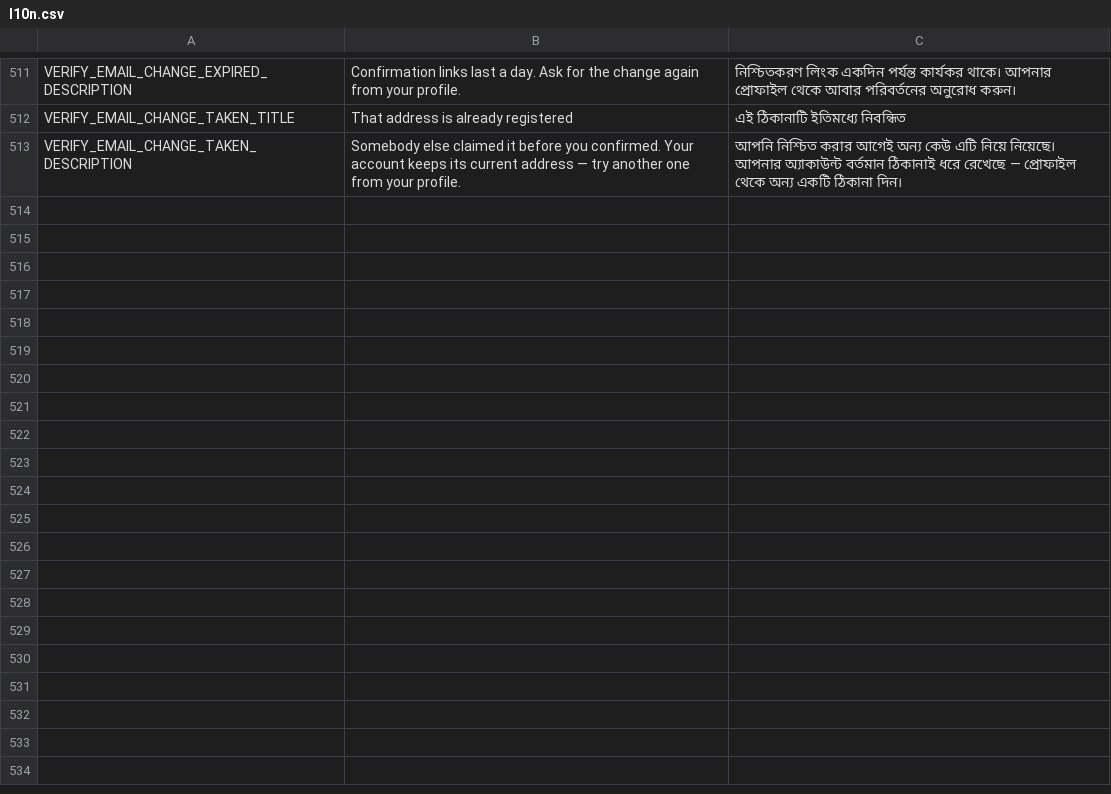
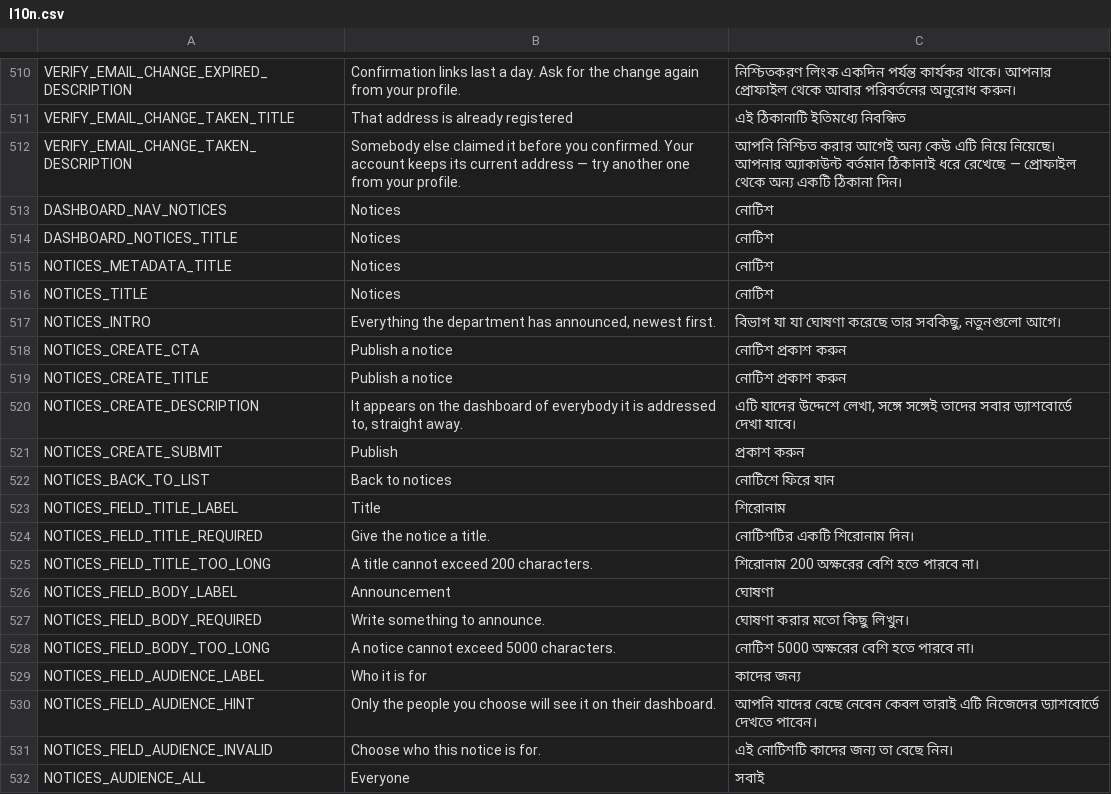
Before and after one commit to ImtiazAkib/academic-workflow-synchronization-system, a CSV file: l10n/l10n.csv, drawn as a sheet; only a part is shown, gaps mark what is left out; the diff covers the shown part only.

Commit message:
feat: publish notices, and send each one only where it belongs

```diff
--- a/l10n/l10n.csv
+++ b/l10n/l10n.csv
@@ -513 +512,21 @@ VERIFY_EMAIL_CHANGE_TAKEN_TITLE,"That address is already registered","এই ঠ
 VERIFY_EMAIL_CHANGE_TAKEN_DESCRIPTION,"Somebody else claimed it before you confirmed. Your account keeps its current address — try another one from your profile.","আপনি নিশ্চিত করার আগেই অন্য কেউ এটি নিয়ে নিয়েছে। আপনার অ্যাকাউন্ট বর্তমান ঠিকানাই ধরে রেখেছে — প্রোফাইল থেকে অন্য একটি ঠিকানা দিন।"
+DASHBOARD_NAV_NOTICES,"Notices","নোটিশ"
+DASHBOARD_NOTICES_TITLE,"Notices","নোটিশ"
+NOTICES_METADATA_TITLE,"Notices","নোটিশ"
+NOTICES_TITLE,"Notices","নোটিশ"
+NOTICES_INTRO,"Everything the department has announced, newest first.","বিভাগ যা যা ঘোষণা করেছে তার সবকিছু, নতুনগুলো আগে।"
+NOTICES_CREATE_CTA,"Publish a notice","নোটিশ প্রকাশ করুন"
+NOTICES_CREATE_TITLE,"Publish a notice","নোটিশ প্রকাশ করুন"
+NOTICES_CREATE_DESCRIPTION,"It appears on the dashboard of everybody it is addressed to, straight away.","এটি যাদের উদ্দেশে লেখা, সঙ্গে সঙ্গেই তাদের সবার ড্যাশবোর্ডে দেখা যাবে।"
+NOTICES_CREATE_SUBMIT,"Publish","প্রকাশ করুন"
+NOTICES_BACK_TO_LIST,"Back to notices","নোটিশে ফিরে যান"
+NOTICES_FIELD_TITLE_LABEL,"Title","শিরোনাম"
+NOTICES_FIELD_TITLE_REQUIRED,"Give the notice a title.","নোটিশটির একটি শিরোনাম দিন।"
+NOTICES_FIELD_TITLE_TOO_LONG,"A title cannot exceed 200 characters.","শিরোনাম 200 অক্ষরের বেশি হতে পারবে না।"
+NOTICES_FIELD_BODY_LABEL,"Announcement","ঘোষণা"
+NOTICES_FIELD_BODY_REQUIRED,"Write something to announce.","ঘোষণা করার মতো কিছু লিখুন।"
+NOTICES_FIELD_BODY_TOO_LONG,"A notice cannot exceed 5000 characters.","নোটিশ 5000 অক্ষরের বেশি হতে পারবে না।"
+NOTICES_FIELD_AUDIENCE_LABEL,"Who it is for","কাদের জন্য"
+NOTICES_FIELD_AUDIENCE_HINT,"Only the people you choose will see it on their dashboard.","আপনি যাদের বেছে নেবেন কেবল তারাই এটি নিজেদের ড্যাশবোর্ডে দেখতে পাবেন।"
+NOTICES_FIELD_AUDIENCE_INVALID,"Choose who this notice is for.","এই নোটিশটি কাদের জন্য তা বেছে নিন।"
+NOTICES_AUDIENCE_ALL,"Everyone","সবাই"
```
Also changed, not shown: 14 added rows and 1 removed row elsewhere in this file, 38 other files.
